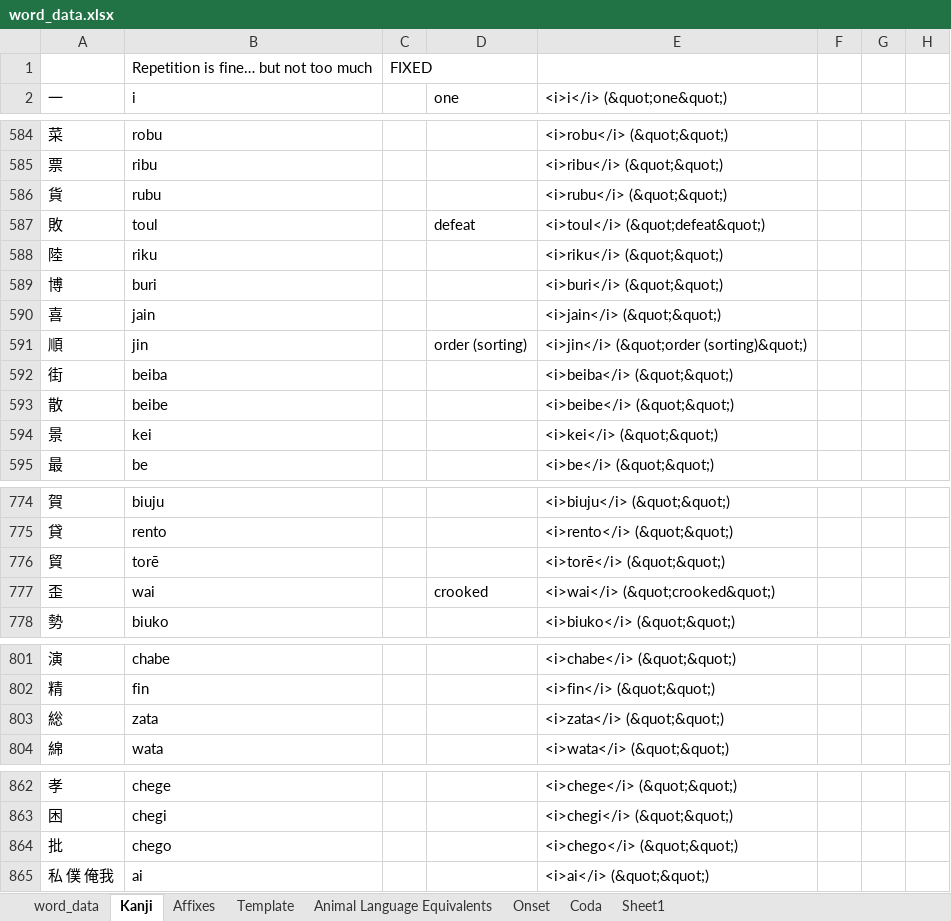
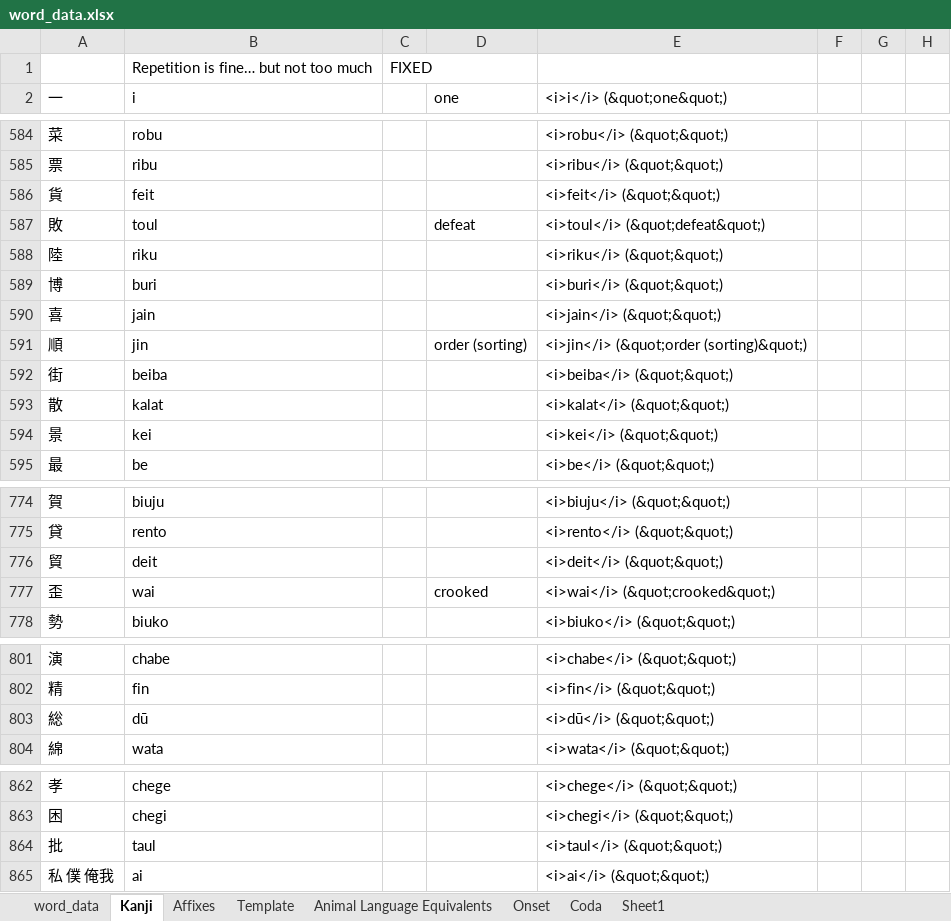
Before and after one commit to AlexAndPedro/alexandpedro.github.io, an Excel workbook: data/word_data.xlsx, sheet Kanji, drawn as a sheet; only a part is shown, gaps mark what is left out; values as stored, in another font and other column widths than the file's, no cell formats; conditional formats not drawn; the diff covers the shown part only; the diff names each change by its address in the sheet, - before the commit and + after, or states it on an @@ line.

```diff
--- a/data/word_data.xlsx (sheet Kanji)
+++ b/data/word_data.xlsx (sheet Kanji)
-B586 (i): rubu
+B586 (i): feit
-E586 (<i>i</i> (&quot;one&quot;)): <i>rubu</i> (&quot;&quot;)
+E586 (<i>i</i> (&quot;one&quot;)): <i>feit</i> (&quot;&quot;)
-B593 (i): beibe
+B593 (i): kalat
-E593 (<i>i</i> (&quot;one&quot;)): <i>beibe</i> (&quot;&quot;)
+E593 (<i>i</i> (&quot;one&quot;)): <i>kalat</i> (&quot;&quot;)
-B776 (i): torē
+B776 (i): deit
-E776 (<i>i</i> (&quot;one&quot;)): <i>torē</i> (&quot;&quot;)
+E776 (<i>i</i> (&quot;one&quot;)): <i>deit</i> (&quot;&quot;)
-B803 (i): zata
+B803 (i): dū
-E803 (<i>i</i> (&quot;one&quot;)): <i>zata</i> (&quot;&quot;)
+E803 (<i>i</i> (&quot;one&quot;)): <i>dū</i> (&quot;&quot;)
-B864 (i): chego
+B864 (i): taul
-E864 (<i>i</i> (&quot;one&quot;)): <i>chego</i> (&quot;&quot;)
+E864 (<i>i</i> (&quot;one&quot;)): <i>taul</i> (&quot;&quot;)
```
Also changed, not shown: other rows of this sheet, sheet word_data, cell formats, formulas that keep their value, 2 other files.
